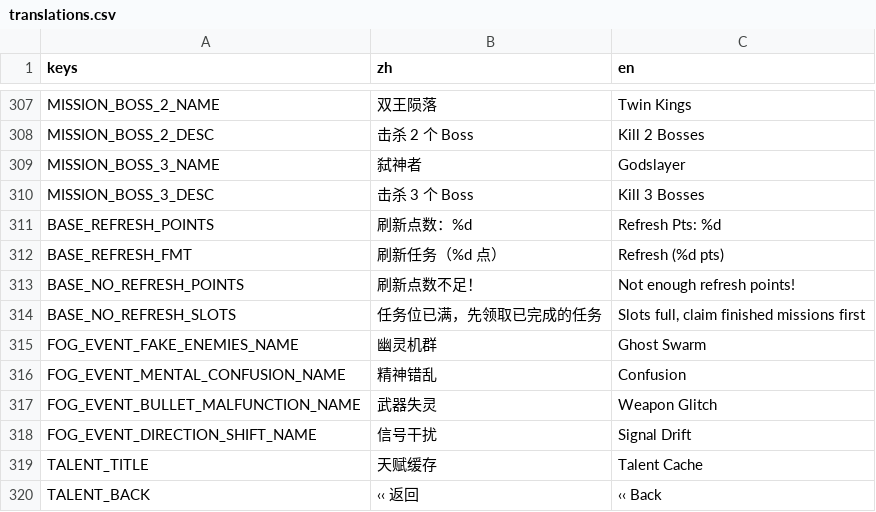
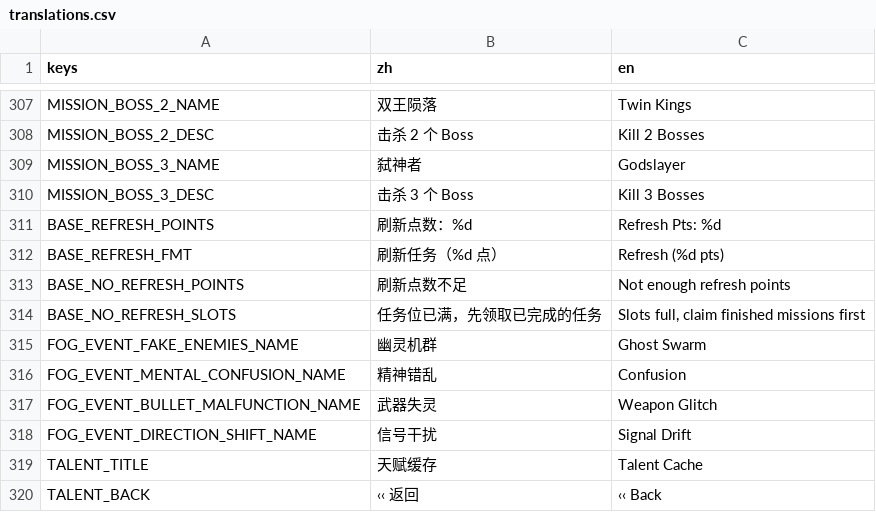
Before and after one commit to NeverToEver/InfiAir, a CSV file: data/translations.csv, drawn as a sheet; only a part is shown, gaps mark what is left out.

```diff
--- a/data/translations.csv
+++ b/data/translations.csv
@@ -334,3 +334,3 @@ BASE_REFRESH_POINTS,"刷新点数：%d","Refresh Pts: %d"
 BASE_REFRESH_FMT,"刷新任务（%d 点）","Refresh (%d pts)"
-BASE_NO_REFRESH_POINTS,"刷新点数不足！","Not enough refresh points!"
+BASE_NO_REFRESH_POINTS,"刷新点数不足","Not enough refresh points"
 BASE_NO_REFRESH_SLOTS,"任务位已满，先领取已完成的任务","Slots full, claim finished missions first"
```
Also changed, not shown: 1 other file.
